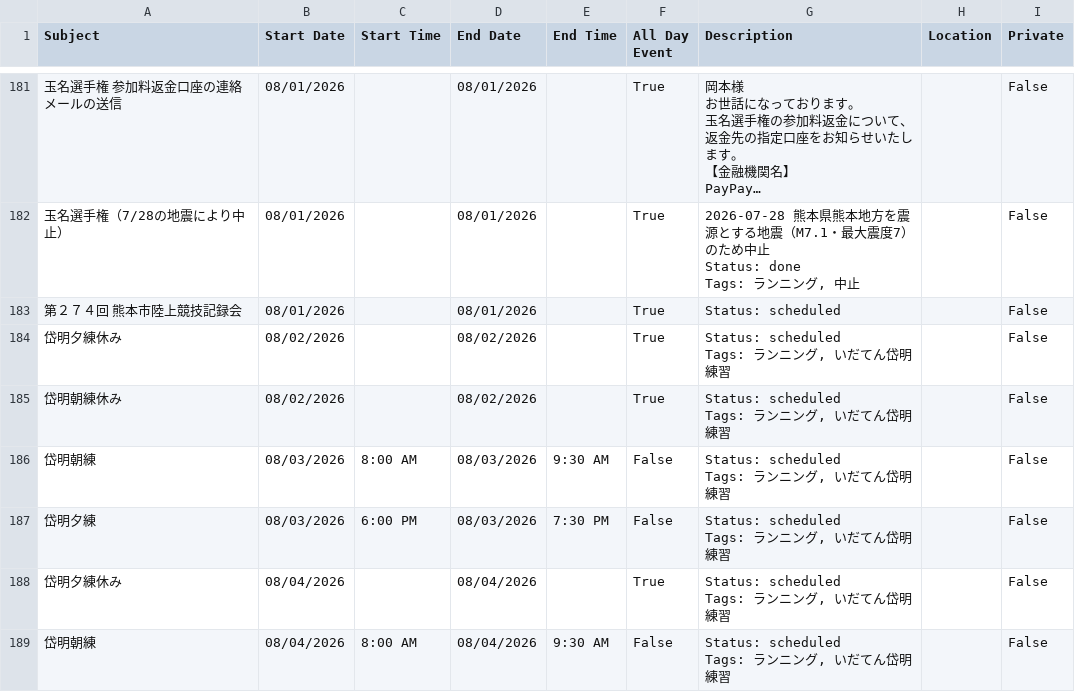
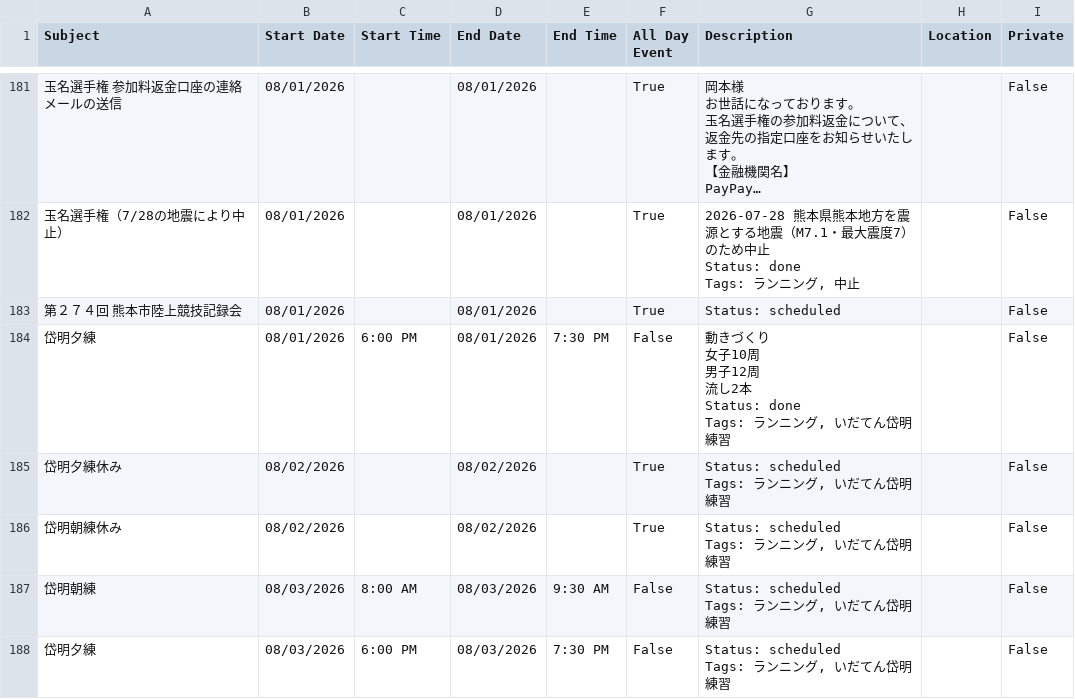
Before and after one commit to tatsuki-github/INBOX, a CSV file: out/2026/google.csv, drawn as a sheet; only a part is shown, gaps mark what is left out; the shorter side is filled out with more unchanged rows; long unchanged cells end in ….

```diff
--- a/out/2026/google.csv
+++ b/out/2026/google.csv
@@ -425,2 +425,9 @@ Tags: ランニング, 中止",,False
 第２７４回 熊本市陸上競技記録会,08/01/2026,,08/01/2026,,True,Status: scheduled,,False
+岱明夕練,08/01/2026,6:00 PM,08/01/2026,7:30 PM,False,"動きづくり
+女子10周
+男子12周
+流し2本
+
+Status: done
+Tags: ランニング, いだてん岱明練習",,False
 岱明夕練休み,08/02/2026,,08/02/2026,,True,"Status: scheduled
```
Also changed, not shown: out/2026/notion.csv, out/2026/source.csv, 4 other files.
